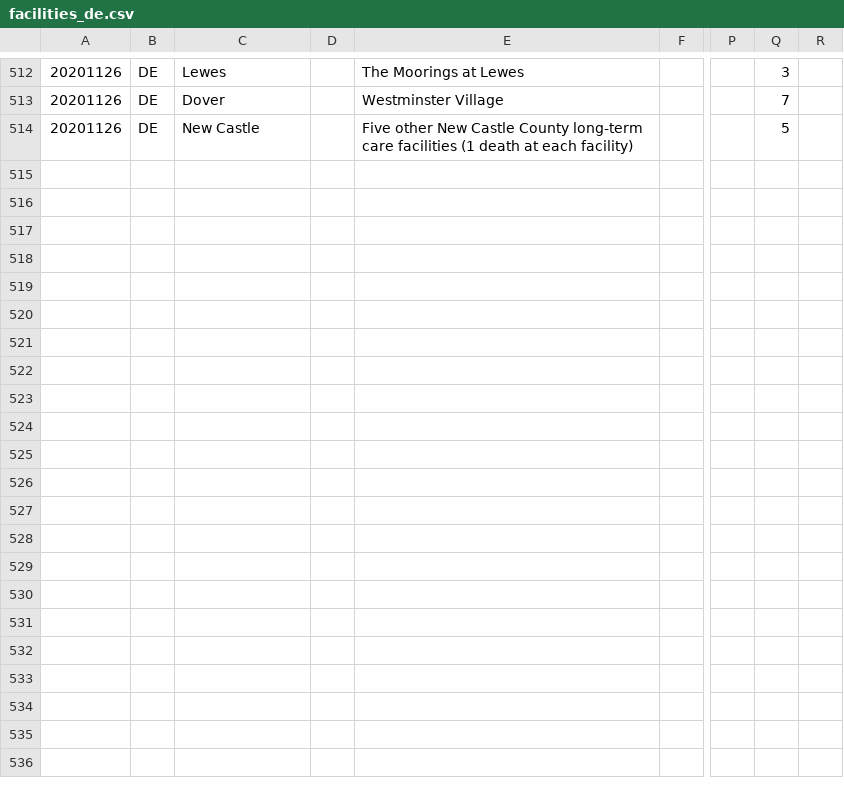
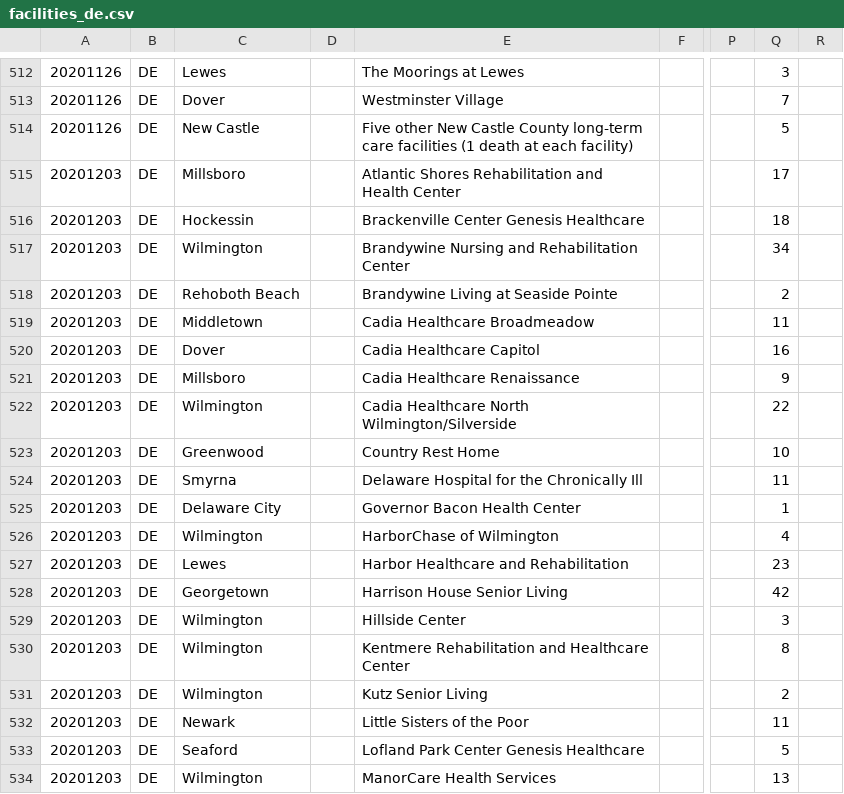
Before and after one commit to COVID19Tracking/long-term-care-data, a CSV file: facilities_de.csv, drawn as a sheet; only a part is shown, gaps mark what is left out; rows hold the shown columns only; the diff covers the shown part only; the diff names each change by its address in the sheet, - before the commit and + after, or states it on an @@ line.

```diff
--- a/facilities_de.csv
+++ b/facilities_de.csv
+row 515: 20201203 | DE | Millsboro |  | Atlantic Shores Rehabilitation and Health Center |  |  | 17
+row 516: 20201203 | DE | Hockessin |  | Brackenville Center Genesis Healthcare |  |  | 18
+row 517: 20201203 | DE | Wilmington |  | Brandywine Nursing and Rehabilitation Center |  |  | 34
+row 518: 20201203 | DE | Rehoboth Beach |  | Brandywine Living at Seaside Pointe |  |  | 2
+row 519: 20201203 | DE | Middletown |  | Cadia Healthcare Broadmeadow |  |  | 11
+row 520: 20201203 | DE | Dover |  | Cadia Healthcare Capitol |  |  | 16
+row 521: 20201203 | DE | Millsboro |  | Cadia Healthcare Renaissance |  |  | 9
+row 522: 20201203 | DE | Wilmington |  | Cadia Healthcare North Wilmington/Silverside |  |  | 22
+row 523: 20201203 | DE | Greenwood |  | Country Rest Home |  |  | 10
+row 524: 20201203 | DE | Smyrna |  | Delaware Hospital for the Chronically Ill |  |  | 11
+row 525: 20201203 | DE | Delaware City |  | Governor Bacon Health Center |  |  | 1
+row 526: 20201203 | DE | Wilmington |  | HarborChase of Wilmington |  |  | 4
+row 527: 20201203 | DE | Lewes |  | Harbor Healthcare and Rehabilitation |  |  | 23
+row 528: 20201203 | DE | Georgetown |  | Harrison House Senior Living |  |  | 42
+row 529: 20201203 | DE | Wilmington |  | Hillside Center |  |  | 3
+row 530: 20201203 | DE | Wilmington |  | Kentmere Rehabilitation and Healthcare Center |  |  | 8
+row 531: 20201203 | DE | Wilmington |  | Kutz Senior Living |  |  | 2
+row 532: 20201203 | DE | Newark |  | Little Sisters of the Poor |  |  | 11
+row 533: 20201203 | DE | Seaford |  | Lofland Park Center Genesis Healthcare |  |  | 5
+row 534: 20201203 | DE | Wilmington |  | ManorCare Health Services |  |  | 13
```
Also changed, not shown: 15 added rows elsewhere in this file, facilities_dc.csv, facilities_hi.csv, 19 other files.
